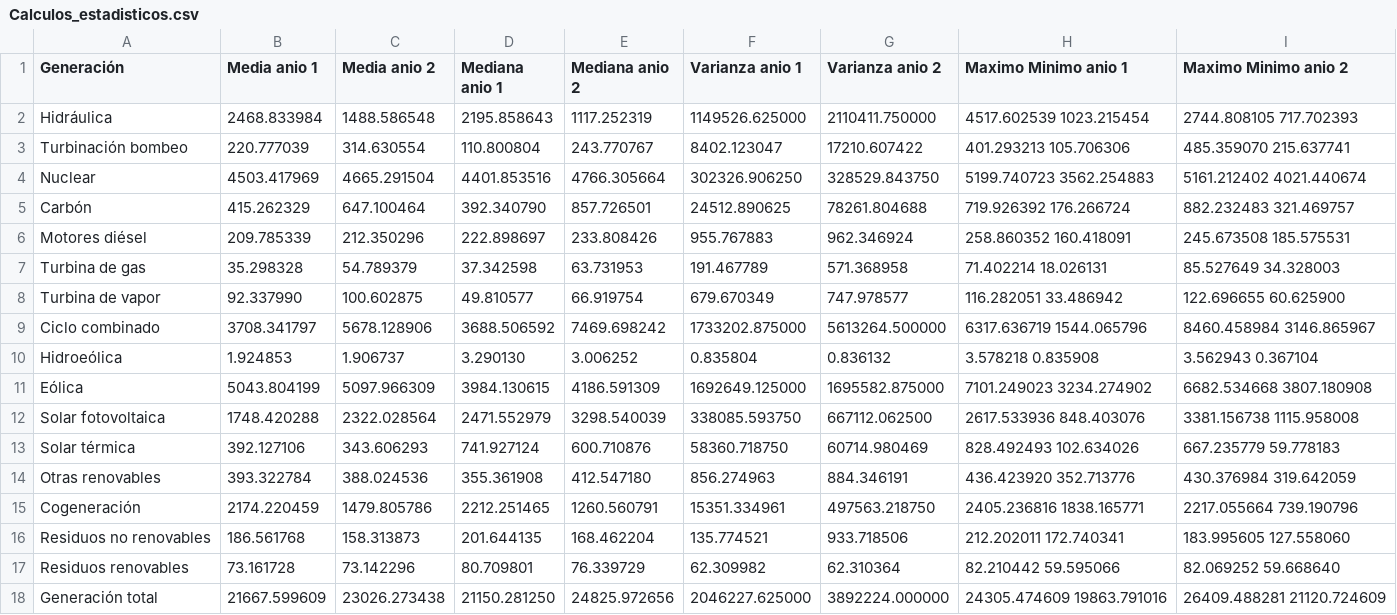
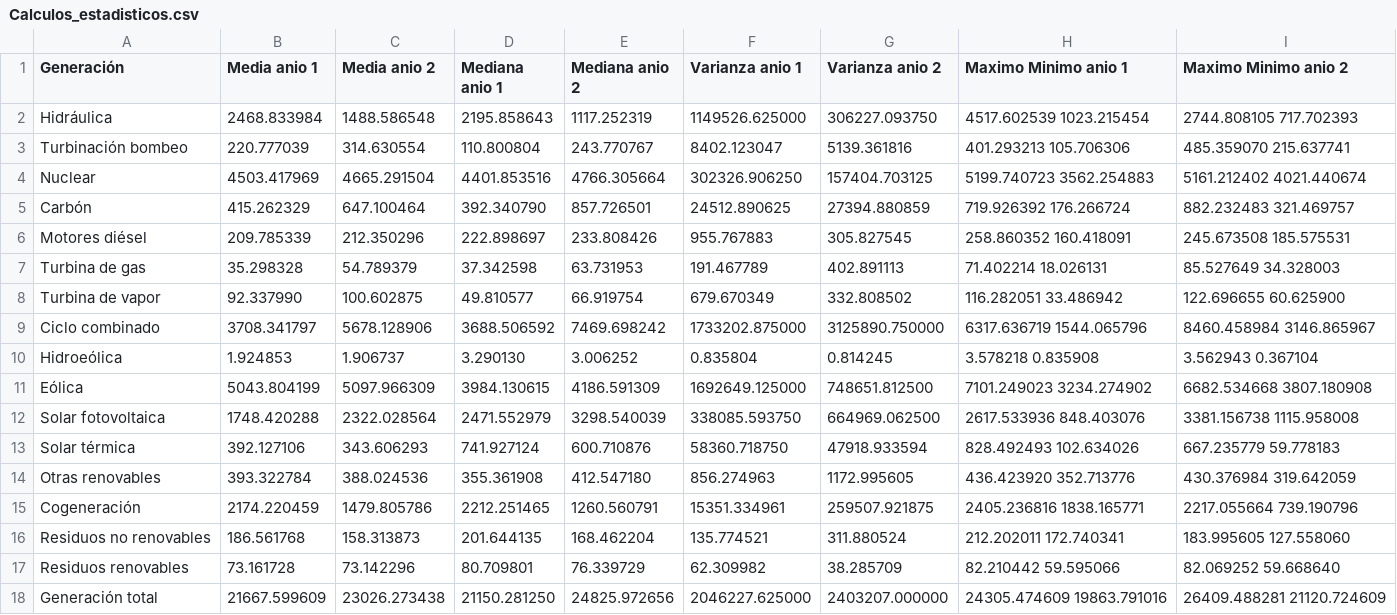
Before and after one commit to aigora/tw_E10X_2022_2023-la_resistencia, a CSV file: código/Calculos_estadisticos.csv, drawn as a sheet.

Commit message:
Cambios grandes
He acabo de comentar el código y he terminado con el problema de los caracteres no debe de fallar ahora

```diff
--- a/código/Calculos_estadisticos.csv
+++ b/código/Calculos_estadisticos.csv
@@ -1,18 +1,18 @@
 Generación,Media anio 1,Media anio 2,Mediana anio 1,Mediana anio 2,Varianza anio 1,Varianza anio 2,Maximo Minimo anio 1,Maximo Minimo anio 2,
-Hidráulica,2468.833984,1488.586548,2195.858643,1117.252319,1149526.625000,2110411.750000,4517.602539   1023.215454,2744.808105   717.702393
-Turbinación bombeo,220.777039,314.630554,110.800804,243.770767,8402.123047,17210.607422,401.293213   105.706306,485.359070   215.637741
-Nuclear,4503.417969,4665.291504,4401.853516,4766.305664,302326.906250,328529.843750,5199.740723   3562.254883,5161.212402   4021.440674
-Carbón,415.262329,647.100464,392.340790,857.726501,24512.890625,78261.804688,719.926392   176.266724,882.232483   321.469757
-Motores diésel,209.785339,212.350296,222.898697,233.808426,955.767883,962.346924,258.860352   160.418091,245.673508   185.575531
-Turbina de gas,35.298328,54.789379,37.342598,63.731953,191.467789,571.368958,71.402214   18.026131,85.527649   34.328003
-Turbina de vapor,92.337990,100.602875,49.810577,66.919754,679.670349,747.978577,116.282051   33.486942,122.696655   60.625900
-Ciclo combinado,3708.341797,5678.128906,3688.506592,7469.698242,1733202.875000,5613264.500000,6317.636719   1544.065796,8460.458984   3146.865967
-Hidroeólica,1.924853,1.906737,3.290130,3.006252,0.835804,0.836132,3.578218   0.835908,3.562943   0.367104
-Eólica,5043.804199,5097.966309,3984.130615,4186.591309,1692649.125000,1695582.875000,7101.249023   3234.274902,6682.534668   3807.180908
-Solar fotovoltaica,1748.420288,2322.028564,2471.552979,3298.540039,338085.593750,667112.062500,2617.533936   848.403076,3381.156738   1115.958008
-Solar térmica,392.127106,343.606293,741.927124,600.710876,58360.718750,60714.980469,828.492493   102.634026,667.235779   59.778183
-Otras renovables,393.322784,388.024536,355.361908,412.547180,856.274963,884.346191,436.423920   352.713776,430.376984   319.642059
-Cogeneración,2174.220459,1479.805786,2212.251465,1260.560791,15351.334961,497563.218750,2405.236816   1838.165771,2217.055664   739.190796
-Residuos no renovables,186.561768,158.313873,201.644135,168.462204,135.774521,933.718506,212.202011   172.740341,183.995605   127.558060
-Residuos renovables,73.161728,73.142296,80.709801,76.339729,62.309982,62.310364,82.210442   59.595066,82.069252   59.668640
-Generación total,21667.599609,23026.273438,21150.281250,24825.972656,2046227.625000,3892224.000000,24305.474609   19863.791016,26409.488281   21120.724609
+Hidráulica,2468.833984,1488.586548,2195.858643,1117.252319,1149526.625000,306227.093750,4517.602539   1023.215454,2744.808105   717.702393
+Turbinación bombeo,220.777039,314.630554,110.800804,243.770767,8402.123047,5139.361816,401.293213   105.706306,485.359070   215.637741
+Nuclear,4503.417969,4665.291504,4401.853516,4766.305664,302326.906250,157404.703125,5199.740723   3562.254883,5161.212402   4021.440674
+Carbón,415.262329,647.100464,392.340790,857.726501,24512.890625,27394.880859,719.926392   176.266724,882.232483   321.469757
+Motores diésel,209.785339,212.350296,222.898697,233.808426,955.767883,305.827545,258.860352   160.418091,245.673508   185.575531
+Turbina de gas,35.298328,54.789379,37.342598,63.731953,191.467789,402.891113,71.402214   18.026131,85.527649   34.328003
+Turbina de vapor,92.337990,100.602875,49.810577,66.919754,679.670349,332.808502,116.282051   33.486942,122.696655   60.625900
+Ciclo combinado,3708.341797,5678.128906,3688.506592,7469.698242,1733202.875000,3125890.750000,6317.636719   1544.065796,8460.458984   3146.865967
+Hidroeólica,1.924853,1.906737,3.290130,3.006252,0.835804,0.814245,3.578218   0.835908,3.562943   0.367104
+Eólica,5043.804199,5097.966309,3984.130615,4186.591309,1692649.125000,748651.812500,7101.249023   3234.274902,6682.534668   3807.180908
+Solar fotovoltaica,1748.420288,2322.028564,2471.552979,3298.540039,338085.593750,664969.062500,2617.533936   848.403076,3381.156738   1115.958008
+Solar térmica,392.127106,343.606293,741.927124,600.710876,58360.718750,47918.933594,828.492493   102.634026,667.235779   59.778183
+Otras renovables,393.322784,388.024536,355.361908,412.547180,856.274963,1172.995605,436.423920   352.713776,430.376984   319.642059
+Cogeneración,2174.220459,1479.805786,2212.251465,1260.560791,15351.334961,259507.921875,2405.236816   1838.165771,2217.055664   739.190796
+Residuos no renovables,186.561768,158.313873,201.644135,168.462204,135.774521,311.880524,212.202011   172.740341,183.995605   127.558060
+Residuos renovables,73.161728,73.142296,80.709801,76.339729,62.309982,38.285709,82.210442   59.595066,82.069252   59.668640
+Generación total,21667.599609,23026.273438,21150.281250,24825.972656,2046227.625000,2403207.000000,24305.474609   19863.791016,26409.488281   21120.724609
```
Also changed, not shown: 2 other files.
